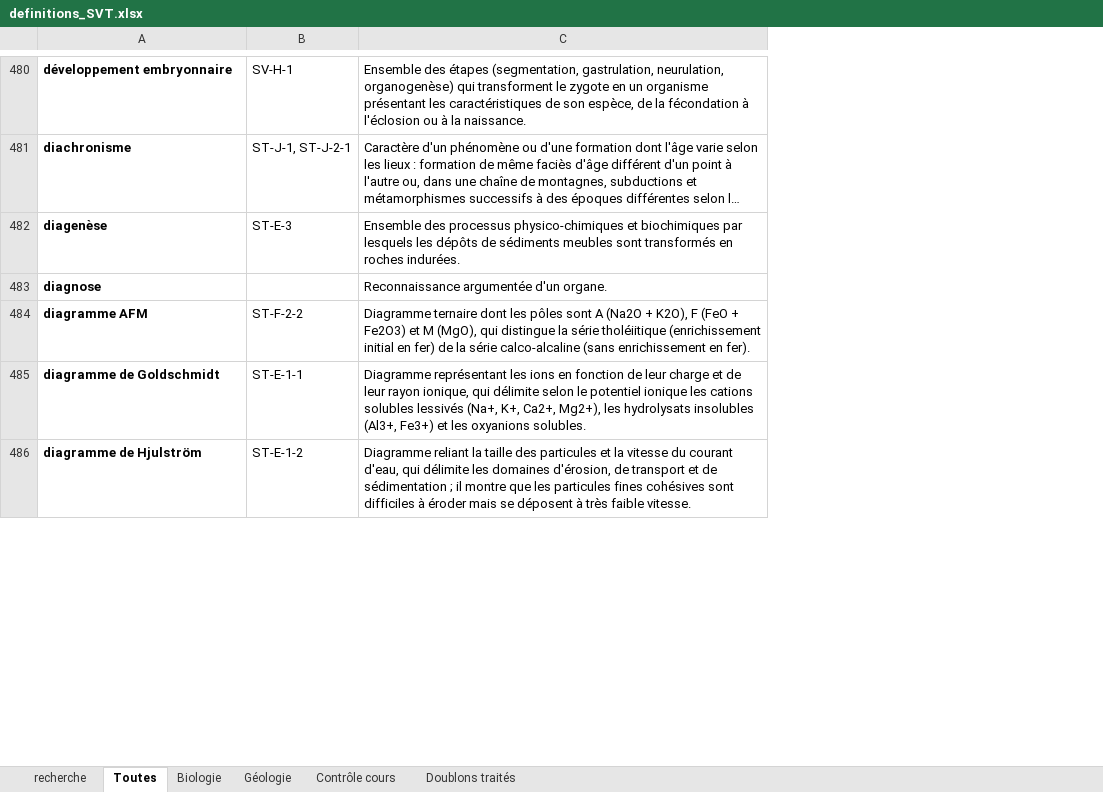
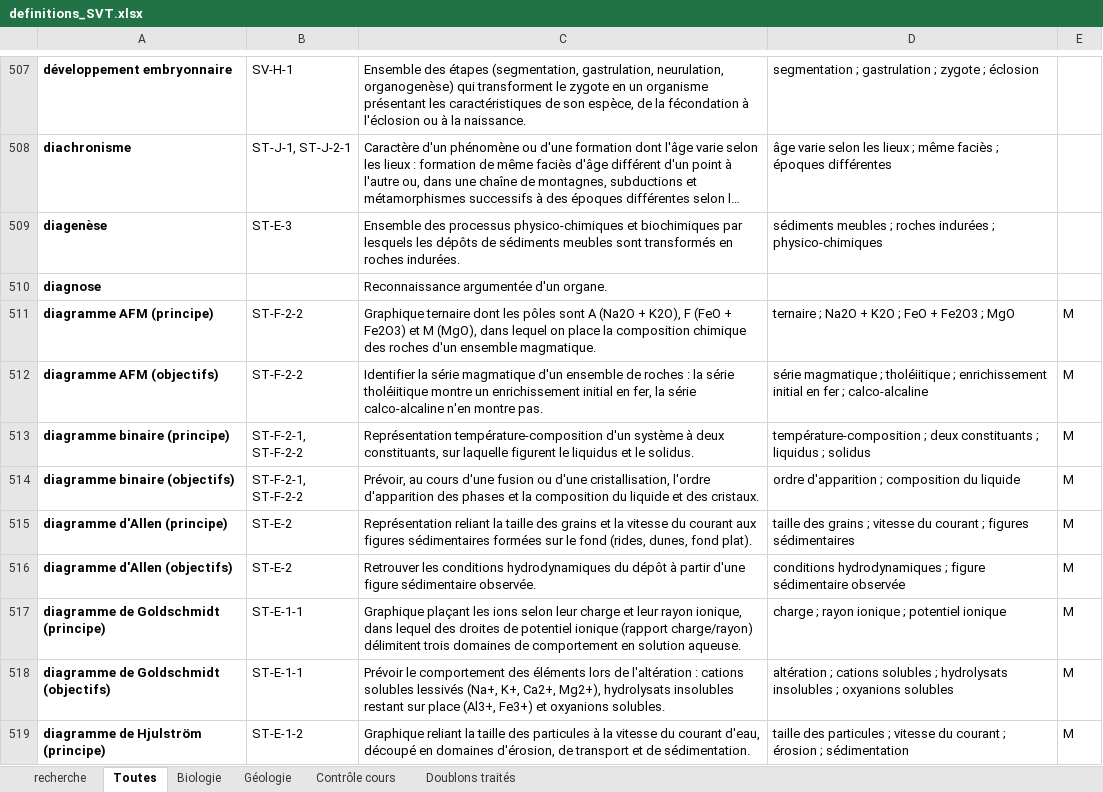
Before and after one commit to svtbordi/flashcards-definition, an Excel workbook: source/definitions_SVT.xlsx, sheet Toutes, drawn as a sheet; only a part is shown, gaps mark what is left out; long unchanged cells end in …; values as stored, in another font and other column widths than the file's, no borders; addresses are those after the commit; the diff covers the shown part only; the diff names each change by its address in the sheet, - before the commit and + after, or states it on an @@ line.

```diff
--- a/source/definitions_SVT.xlsx (sheet Toutes)
+++ b/source/definitions_SVT.xlsx (sheet Toutes)
+column D, rows 507-511: segmentation ; gastrulation ; zygote ; éclosion | âge varie selon les lieux ; même faciès ; époques différentes | sédiments meubles ; roches indurées ; physico-chimiques |  | ternaire ; Na2O + K2O ; FeO + Fe2O3 ; MgO; row 517: charge ; rayon ionique ; potentiel ionique; row 519: taille des particules ; vitesse du courant ; érosion ; sédimentation
+column E, row 511: M; row 517: M; row 519: M
-A511: diagramme AFM
+A511: diagramme AFM (principe)
-C511: Diagramme ternaire dont les pôles sont A (Na2O + K2O), F (FeO + Fe2O3) et M (MgO), qui distingue la série tholéiitique (enrichissement initial en fer) de la série calco-alcaline (sans enrichissement en fer).
+C511: Graphique ternaire dont les pôles sont A (Na2O + K2O), F (FeO + Fe2O3) et M (MgO), dans lequel on place la composition chimique des roches d'un ensemble magmatique.
+row 512: diagramme AFM (objectifs) | ST-F-2-2 | Identifier la série magmatique d'un ensemble de roches : la série tholéiitique montre un enrichissement initial en fer, la série calco-alcaline n'en montre pas. | série magmatique ; tholéiitique ; enrichissement initial en fer ; calco-alcaline | M
+row 513: diagramme binaire (principe) | ST-F-2-1, ST-F-2-2 | Représentation température-composition d'un système à deux constituants, sur laquelle figurent le liquidus et le solidus. | température-composition ; deux constituants ; liquidus ; solidus | M
+row 514: diagramme binaire (objectifs) | ST-F-2-1, ST-F-2-2 | Prévoir, au cours d'une fusion ou d'une cristallisation, l'ordre d'apparition des phases et la composition du liquide et des cristaux. | ordre d'apparition ; composition du liquide | M
+row 515: diagramme d'Allen (principe) | ST-E-2 | Représentation reliant la taille des grains et la vitesse du courant aux figures sédimentaires formées sur le fond (rides, dunes, fond plat). | taille des grains ; vitesse du courant ; figures sédimentaires | M
+row 516: diagramme d'Allen (objectifs) | ST-E-2 | Retrouver les conditions hydrodynamiques du dépôt à partir d'une figure sédimentaire observée. | conditions hydrodynamiques ; figure sédimentaire observée | M
-A517: diagramme de Goldschmidt
+A517: diagramme de Goldschmidt (principe)
-C517: Diagramme représentant les ions en fonction de leur charge et de leur rayon ionique, qui délimite selon le potentiel ionique les cations solubles lessivés (Na+, K+, Ca2+, Mg2+), les hydrolysats insolubles (Al3+, Fe3+) et les oxyanions solubles.
+C517: Graphique plaçant les ions selon leur charge et leur rayon ionique, dans lequel des droites de potentiel ionique (rapport charge/rayon) délimitent trois domaines de comportement en solution aqueuse.
+row 518: diagramme de Goldschmidt (objectifs) | ST-E-1-1 | Prévoir le comportement des éléments lors de l'altération : cations solubles lessivés (Na+, K+, Ca2+, Mg2+), hydrolysats insolubles restant sur place (Al3+, Fe3+) et oxyanions solubles. | altération ; cations solubles ; hydrolysats insolubles ; oxyanions solubles | M
-A519: diagramme de Hjulström
+A519: diagramme de Hjulström (principe)
-C519: Diagramme reliant la taille des particules et la vitesse du courant d'eau, qui délimite les domaines d'érosion, de transport et de sédimentation ; il montre que les particules fines cohésives sont difficiles à éroder mais se déposent à très faible vitesse.
+C519: Graphique reliant la taille des particules à la vitesse du courant d'eau, découpé en domaines d'érosion, de transport et de sédimentation.
```
Also changed, not shown: 138 added rows, 3 removed rows and 163 edited cells elsewhere in this sheet, sheet Contrôle cours, sheet Géologie, sheet Biologie, hidden cells, 3 other files.
